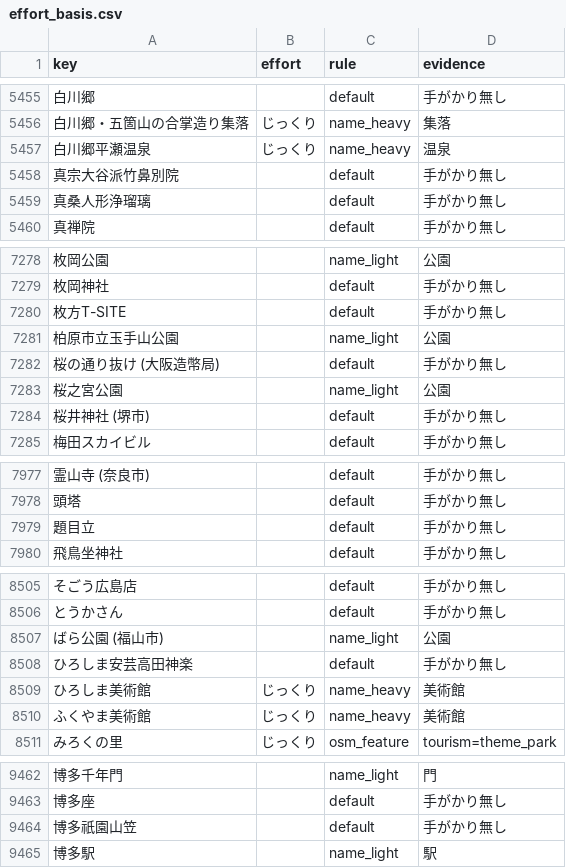
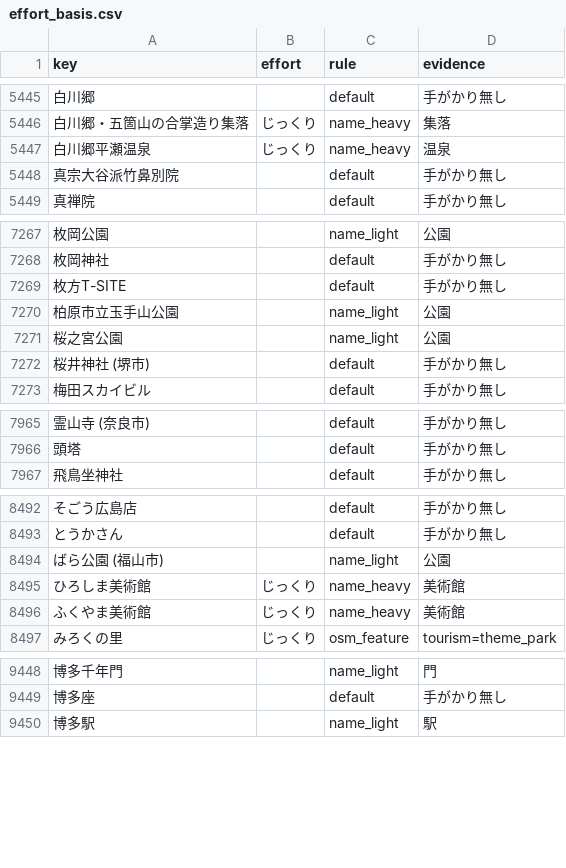
Before and after one commit to rtcode337/travel-log-data, a CSV file: tourist/effort_basis.csv, drawn as a sheet; only a part is shown, gaps mark what is left out; the diff covers the shown part only; the diff names each change by its address in the sheet, - before the commit and + after, or states it on an @@ line.

```diff
--- a/tourist/effort_basis.csv
+++ b/tourist/effort_basis.csv
-row 5459: 真桑人形浄瑠璃 |  | default | 手がかり無し
-row 7282: 桜の通り抜け (大阪造幣局) |  | default | 手がかり無し
-row 7979: 題目立 |  | default | 手がかり無し
-row 8508: ひろしま安芸高田神楽 |  | default | 手がかり無し
-row 9464: 博多祇園山笠 |  | default | 手がかり無し
```
Also changed, not shown: 11 removed rows elsewhere in this file, 4 other files.
